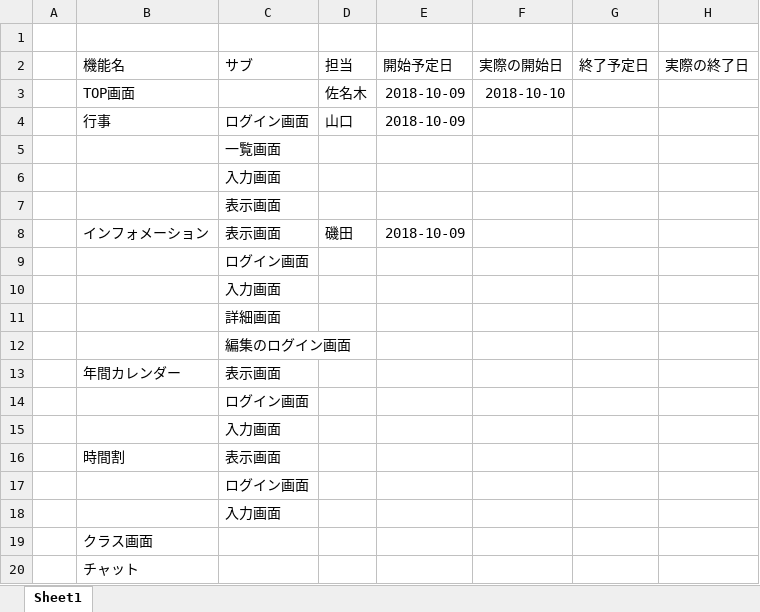
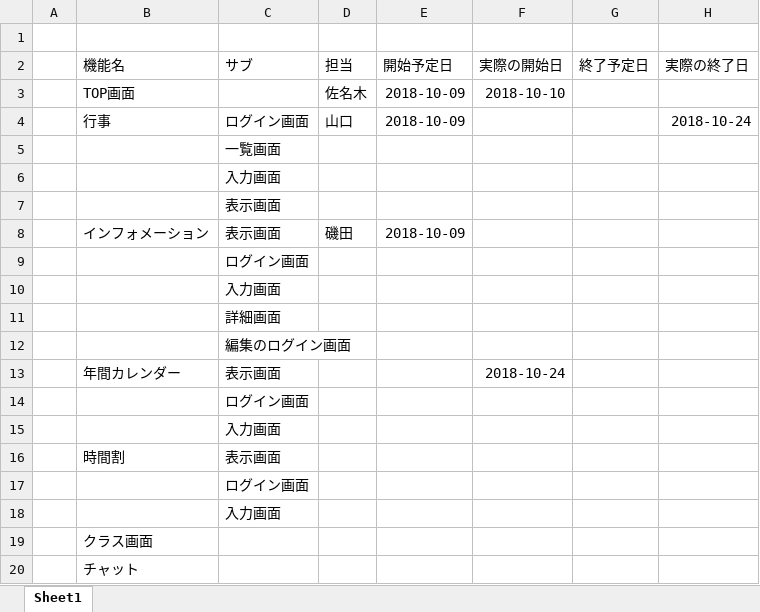
Before and after one commit to serana1208/Clatch, an Excel workbook: 進捗状況.xlsx, sheet Sheet1, drawn as a sheet; values as stored, in another font and other column widths than the file's, no borders; the diff names each change by its address in the sheet, - before the commit and + after, or states it on an @@ line.

```diff
--- a/進捗状況.xlsx (sheet Sheet1)
+++ b/進捗状況.xlsx (sheet Sheet1)
-H4 (実際の終了日): (empty)
+H4 (実際の終了日): 2018-10-24
-F13 (実際の開始日): (empty)
+F13 (実際の開始日): 2018-10-24
```
Also changed, not shown: 43 other files.
